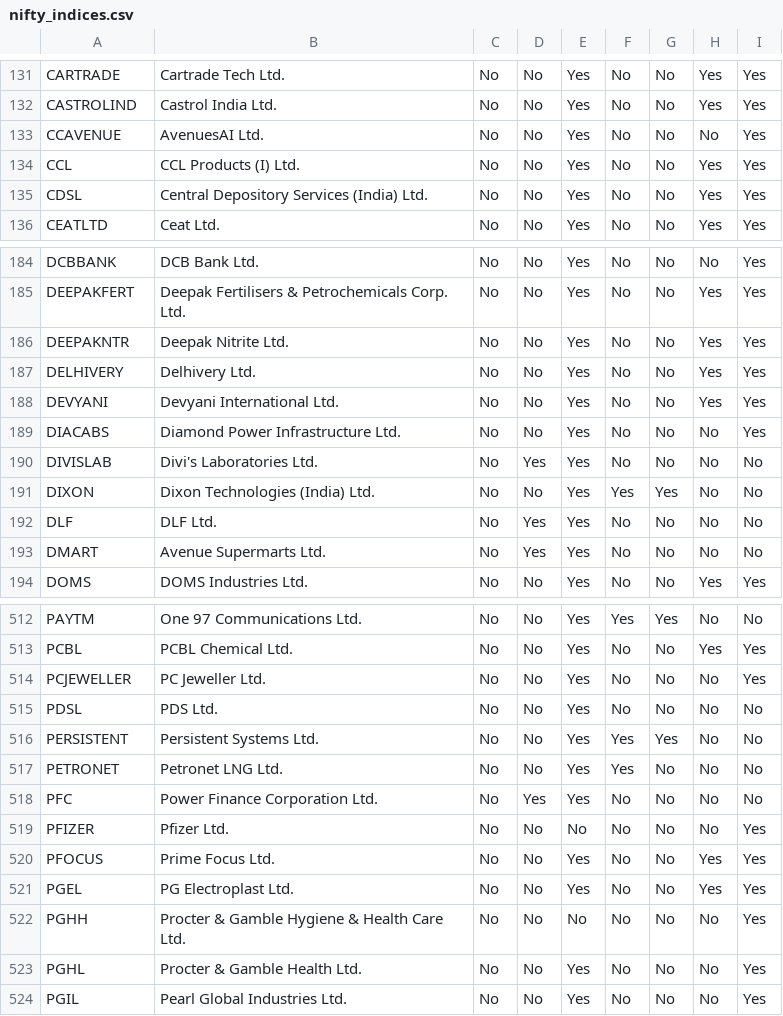
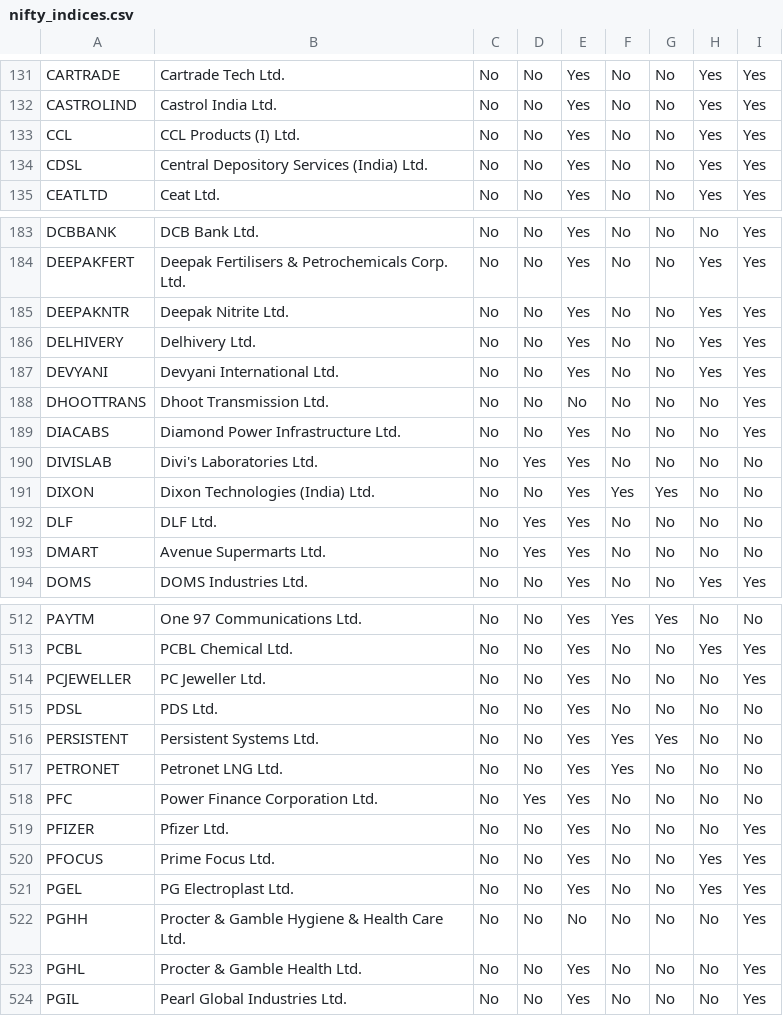
Before and after one commit to jayanigupta/nse-dashboard-v2, a CSV file: nifty_indices.csv, drawn as a sheet; only a part is shown, gaps mark what is left out.

```diff
--- a/nifty_indices.csv
+++ b/nifty_indices.csv
@@ -132,3 +132,2 @@ CARTRADE,Cartrade Tech Ltd.,No,No,Yes,No,No,Yes,Yes
 CASTROLIND,Castrol India Ltd.,No,No,Yes,No,No,Yes,Yes
-CCAVENUE,AvenuesAI Ltd.,No,No,Yes,No,No,No,Yes
 CCL,CCL Products (I) Ltd.,No,No,Yes,No,No,Yes,Yes
@@ -188,2 +187,3 @@ DELHIVERY,Delhivery Ltd.,No,No,Yes,No,No,Yes,Yes
 DEVYANI,Devyani International Ltd.,No,No,Yes,No,No,Yes,Yes
+DHOOTTRANS,Dhoot Transmission Ltd.,No,No,No,No,No,No,Yes
 DIACABS,Diamond Power Infrastructure Ltd.,No,No,Yes,No,No,No,Yes
@@ -518,3 +518,3 @@ PETRONET,Petronet LNG Ltd.,No,No,Yes,Yes,No,No,No
 PFC,Power Finance Corporation Ltd.,No,Yes,Yes,No,No,No,No
-PFIZER,Pfizer Ltd.,No,No,No,No,No,No,Yes
+PFIZER,Pfizer Ltd.,No,No,Yes,No,No,No,Yes
 PFOCUS,Prime Focus Ltd.,No,No,Yes,No,No,Yes,Yes
```
Also changed, not shown: avg_volume.csv, avg_volume_3m.csv, 3 other files.
